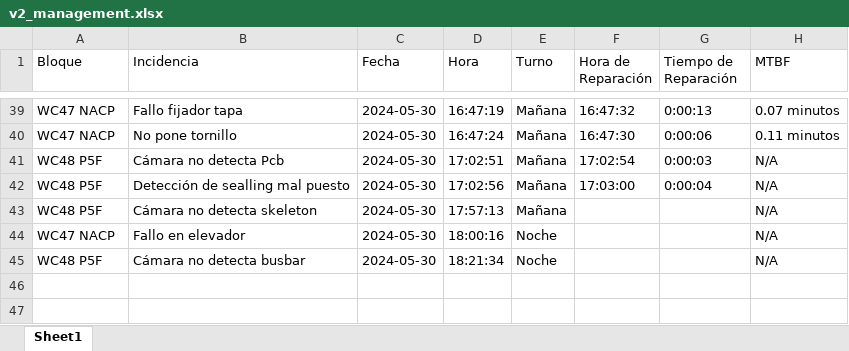
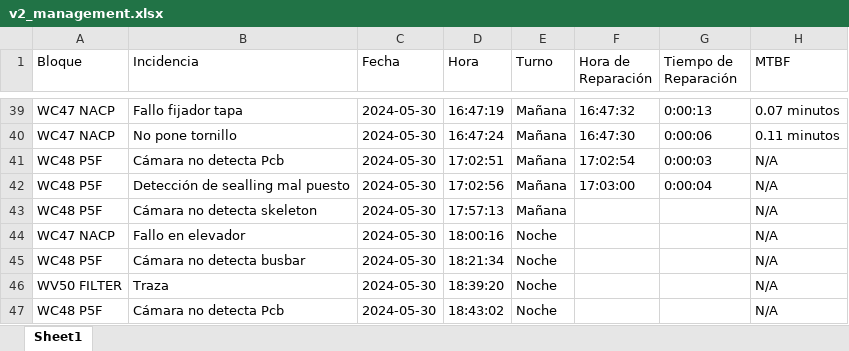
Before and after one commit to guillem-edo/ticket_management__launcher, an Excel workbook: beta_version/excel_files/v2_management.xlsx, sheet Sheet1, drawn as a sheet; only a part is shown, gaps mark what is left out; values as stored, in another font and other column widths than the file's, no borders; the diff names each change by its address in the sheet, - before the commit and + after, or states it on an @@ line.

```diff
--- a/beta_version/excel_files/v2_management.xlsx (sheet Sheet1)
+++ b/beta_version/excel_files/v2_management.xlsx (sheet Sheet1)
+row 46: WV50 FILTER | Traza | 2024-05-30 | 18:39:20 | Noche |  |  | N/A
+row 47: WC48 P5F | Cámara no detecta Pcb | 2024-05-30 | 18:43:02 | Noche |  |  | N/A
```
Also changed, not shown: 4 other files.
